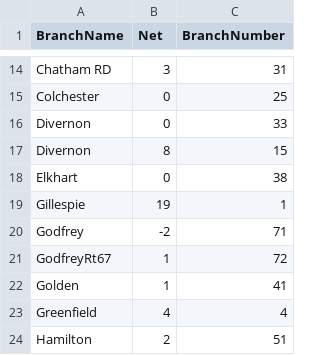
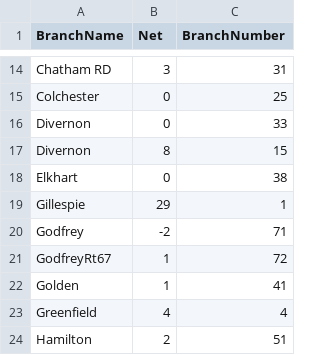
Before and after one commit to Jake-Mehochko/csv-files, a CSV file: testDDA.csv, drawn as a sheet; only a part is shown, gaps mark what is left out.

Commit message:
Update testDDA.csv

```diff
--- a/testDDA.csv
+++ b/testDDA.csv
@@ -18,3 +18,3 @@ Divernon,8,15
 Elkhart,0,38
-Gillespie,19,1
+Gillespie,29,1
 Godfrey,-2,71
```
